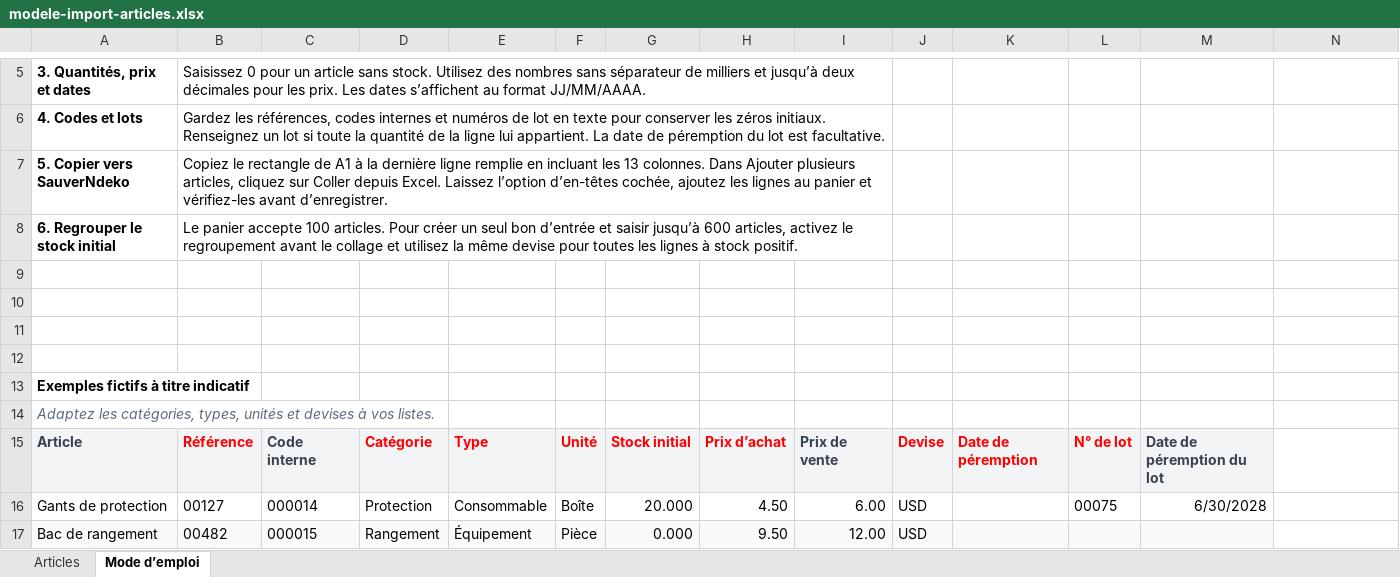
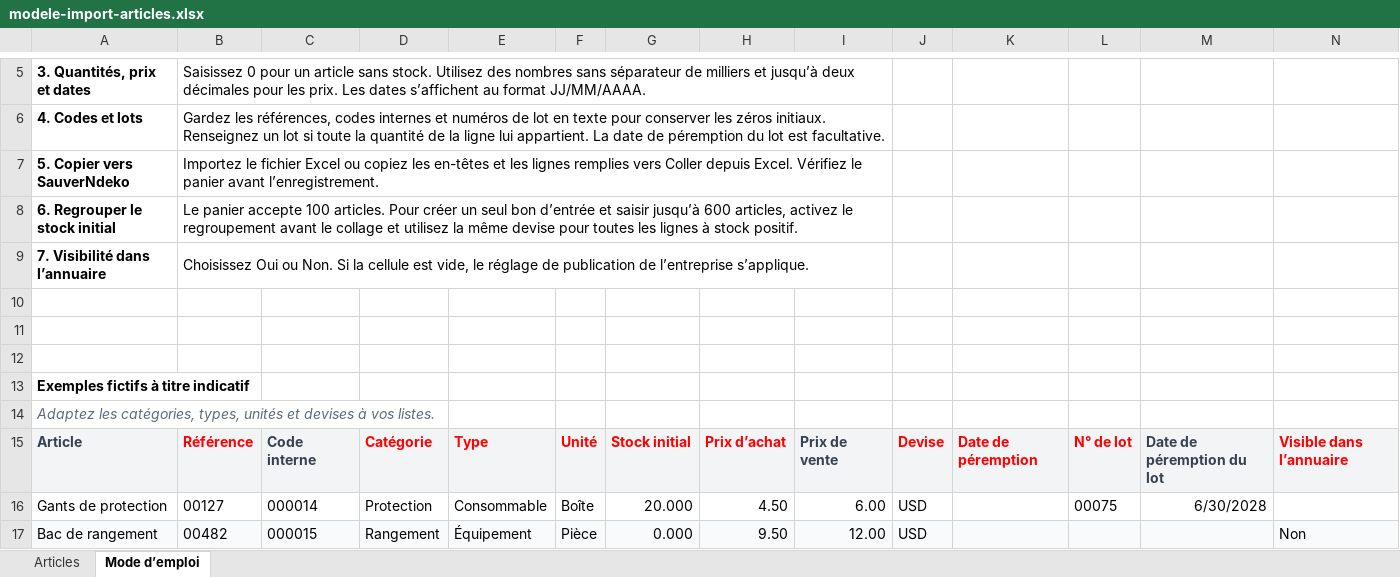
Before and after one commit to gitmupanzi/SauverNdeko, an Excel workbook: frontend/src/assets/modele-import-articles.xlsx, sheet Mode d’emploi, drawn as a sheet; only a part is shown, gaps mark what is left out; values as stored, in another font and other column widths than the file's, no borders; the diff names each change by its address in the sheet, - before the commit and + after, or states it on an @@ line.

Commit message:
feat: publier les annuaires et fiabiliser le catalogue de sortie [skip render]

```diff
--- a/frontend/src/assets/modele-import-articles.xlsx (sheet Mode d’emploi)
+++ b/frontend/src/assets/modele-import-articles.xlsx (sheet Mode d’emploi)
-B7: Copiez le rectangle de A1 à la dernière ligne remplie en incluant les 13 colonnes. Dans Ajouter plusieurs articles, cliquez sur Coller depuis Excel. Laissez l’option d’en-têtes cochée, ajoutez les lignes au panier et vérifiez-les avant d’enregistrer.
+B7: Importez le fichier Excel ou copiez les en-têtes et les lignes remplies vers Coller depuis Excel. Vérifiez le panier avant l’enregistrement.
-row 9: (empty)
+row 9: 7. Visibilité dans l’annuaire | Choisissez Oui ou Non. Si la cellule est vide, le réglage de publication de l’entreprise s’applique.
+B9:I9 merged
-N15: (empty)
+N15: Visible dans l’annuaire
-N15 fill: none
+N15 fill: #F3F4F6
-N17: (empty)
+N17: Non
-N17 fill: none
+N17 fill: #F9FAFB
```
Also changed, not shown: sheet Articles, 56 other files.
